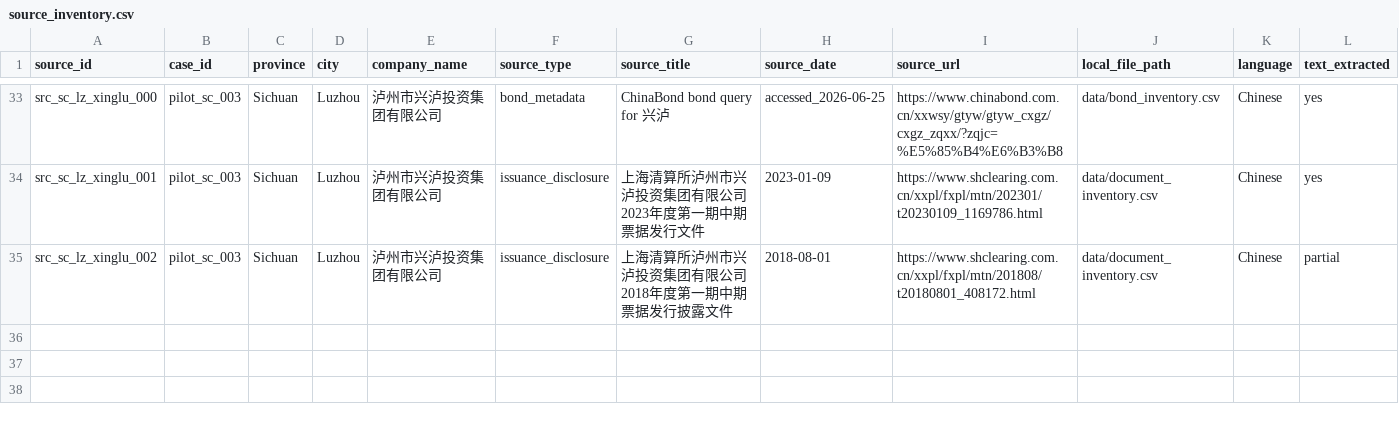
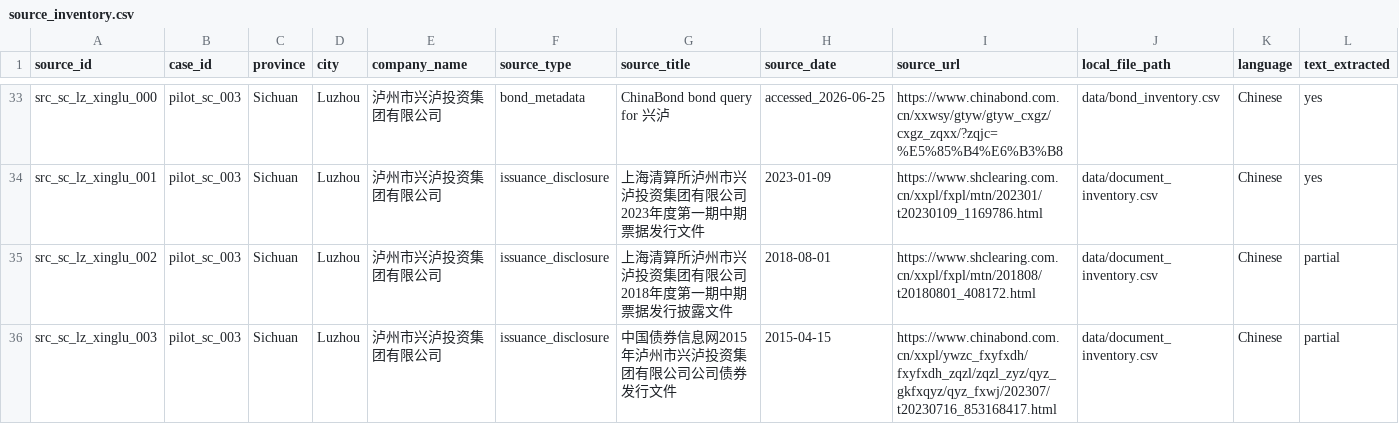
Before and after one commit to Shunyu1001/LGFV, a CSV file: data/source_inventory.csv, drawn as a sheet; only a part is shown, gaps mark what is left out; rows hold the shown columns only; the diff names each change by its address in the sheet, - before the commit and + after, or states it on an @@ line.

```diff
--- a/data/source_inventory.csv
+++ b/data/source_inventory.csv
+row 36: src_sc_lz_xinglu_003 | pilot_sc_003 | Sichuan | Luzhou | 泸州市兴泸投资集团有限公司 | issuance_disclosure | 中国债券信息网2015年泸州市兴泸投资集团有限公司公司债券发行文件 | 2015-04-15 | https://www.chinabond.com.cn/xxpl/ywzc_fxyfxdh/fxyfxdh_zqzl/zqzl_zyz/qyz_gkfxqyz/qyz_fxwj/202307/t20230716_853168417.html | data/document_inventory.csv | Chinese | partial
```
Also changed, not shown: data/analysis_inputs/pilot_coding_matrix.csv, data/document_inventory.csv, 3 other files.
